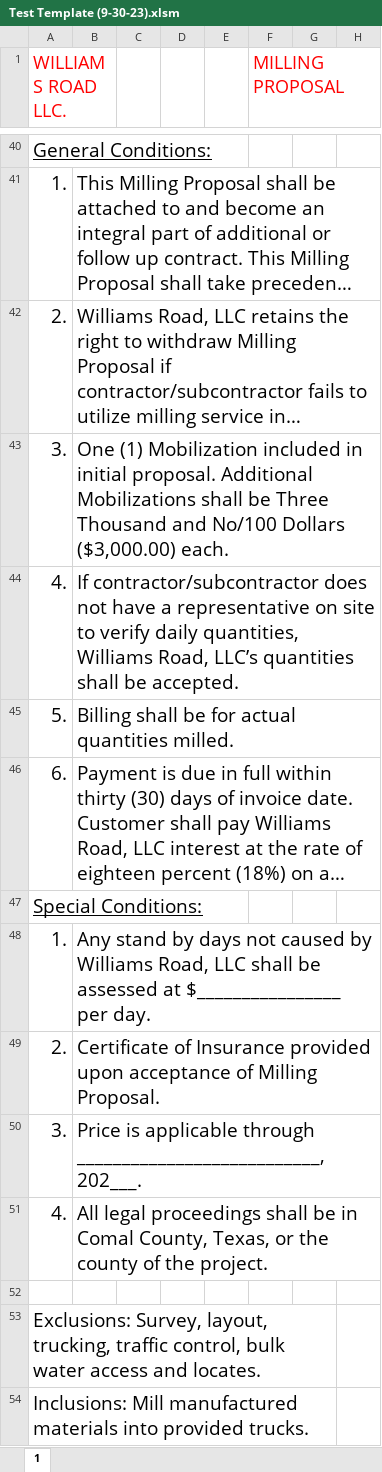
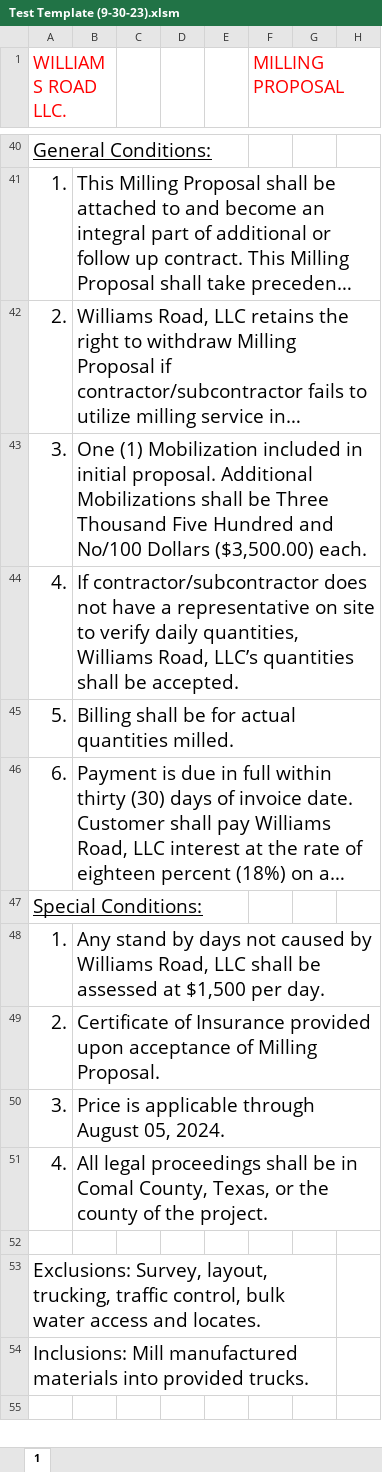
Before and after one commit to jwilliams132/Bid-Proposal-Program, an Excel workbook: target/classes/gearworks/Test Template (9-30-23).xlsm, sheet 1, drawn as a sheet; only a part is shown, gaps mark what is left out; the shorter side is filled out with more unchanged rows; long unchanged cells end in …; values as stored, in another font and other column widths than the file's, no borders; charts and pictures not drawn; the diff names each change by its address in the sheet, - before the commit and + after, or states it on an @@ line.

```diff
--- a/target/classes/gearworks/Test Template (9-30-23).xlsm (sheet 1)
+++ b/target/classes/gearworks/Test Template (9-30-23).xlsm (sheet 1)
-B43: …Three Thousand and No/100 Dollars ($3,000.00) each.
+B43: …Three Thousand Five Hundred and No/100 Dollars ($3,500.00) each.
-B48: …assessed at $________________ per day.
+B48: …assessed at $1,500 per day.
-B50: …applicable through ___________________________, 202___.
+B50: …applicable through August 05, 2024.
```
Also changed, not shown: 2 other files.
